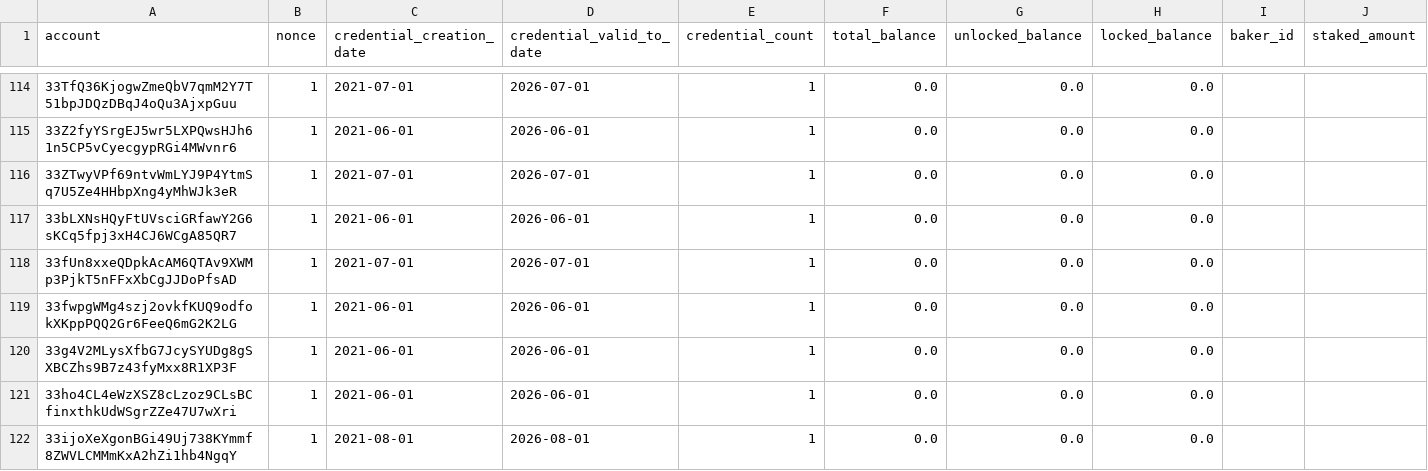
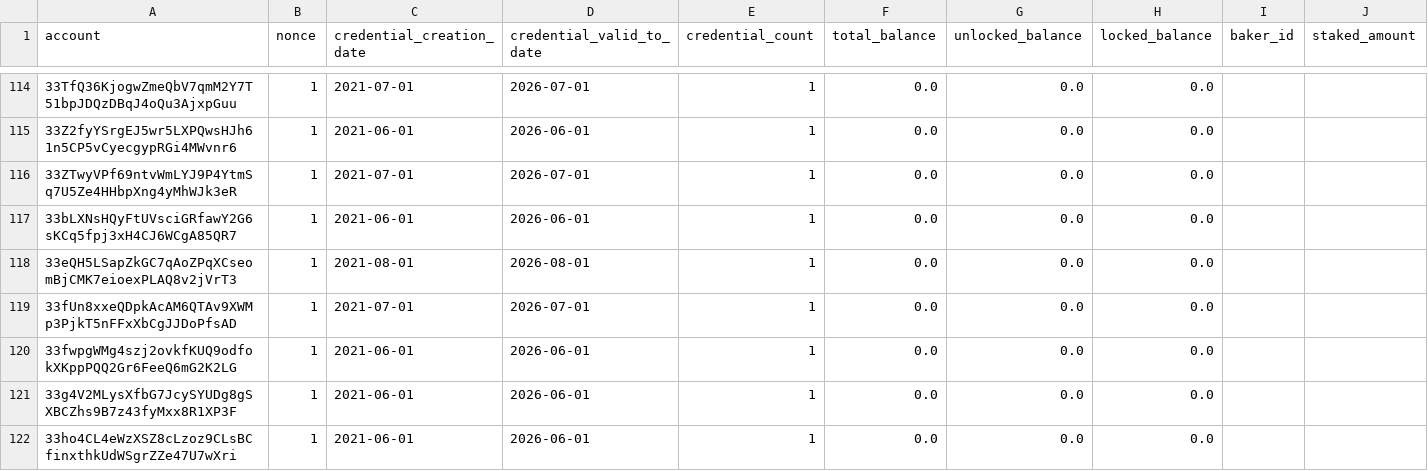
Before and after one commit to sderuiter/concordium-network-accounts, a CSV file: accounts.csv, drawn as a sheet; only a part is shown, gaps mark what is left out; the shorter side is filled out with more unchanged rows; rows hold the shown columns only; the diff covers the shown part only; the diff names each change by its address in the sheet, - before the commit and + after, or states it on an @@ line.

Commit message:
2021-08-23

```diff
--- a/accounts.csv
+++ b/accounts.csv
+row 118: 33eQH5LSapZkGC7qAoZPqXCseomBjCMK7eioexPLAQ8v2jVrT3 | 1 | 2021-08-01 | 2026-08-01 | 1 | 0.0 | 0.0 | 0.0
```
Also changed, not shown: 3 added rows and 45 edited cells elsewhere in this file.
